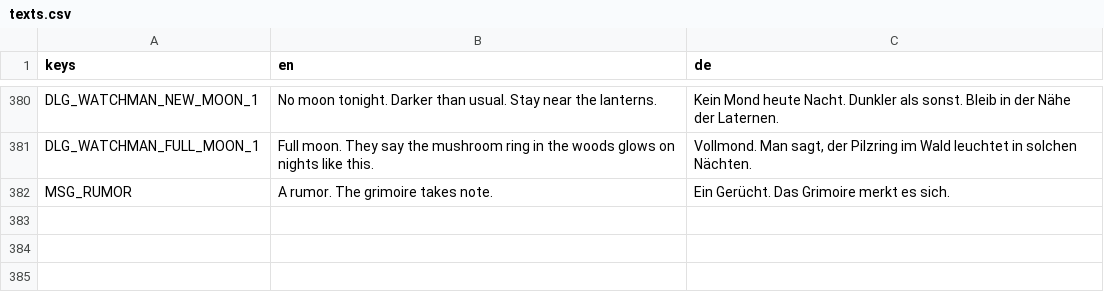
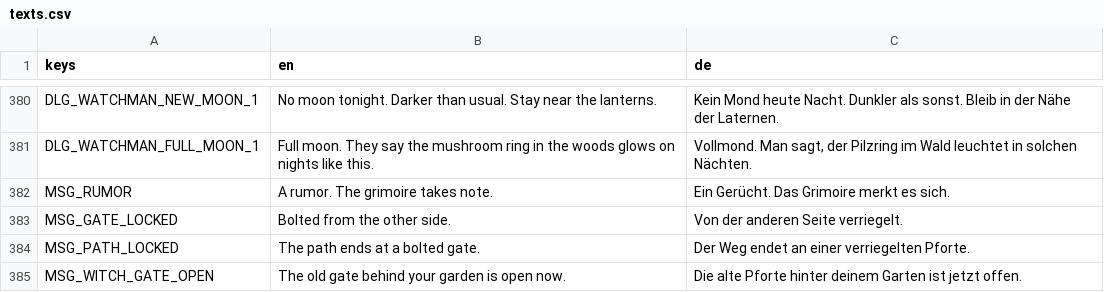
Before and after one commit to robinbrenner11/Witch-game, a CSV file: data/translations/texts.csv, drawn as a sheet; only a part is shown, gaps mark what is left out; the diff names each change by its address in the sheet, - before the commit and + after, or states it on an @@ line.

```diff
--- a/data/translations/texts.csv
+++ b/data/translations/texts.csv
+row 383: MSG_GATE_LOCKED | Bolted from the other side. | Von der anderen Seite verriegelt.
+row 384: MSG_PATH_LOCKED | The path ends at a bolted gate. | Der Weg endet an einer verriegelten Pforte.
+row 385: MSG_WITCH_GATE_OPEN | The old gate behind your garden is open now. | Die alte Pforte hinter deinem Garten ist jetzt offen.
```
Also changed, not shown: 7 other files.
